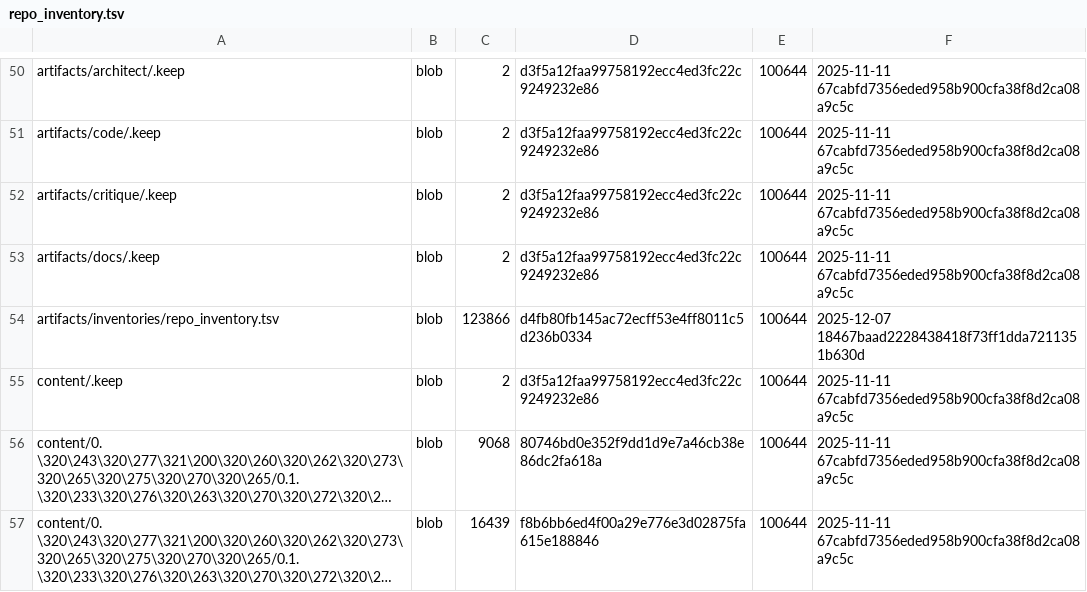
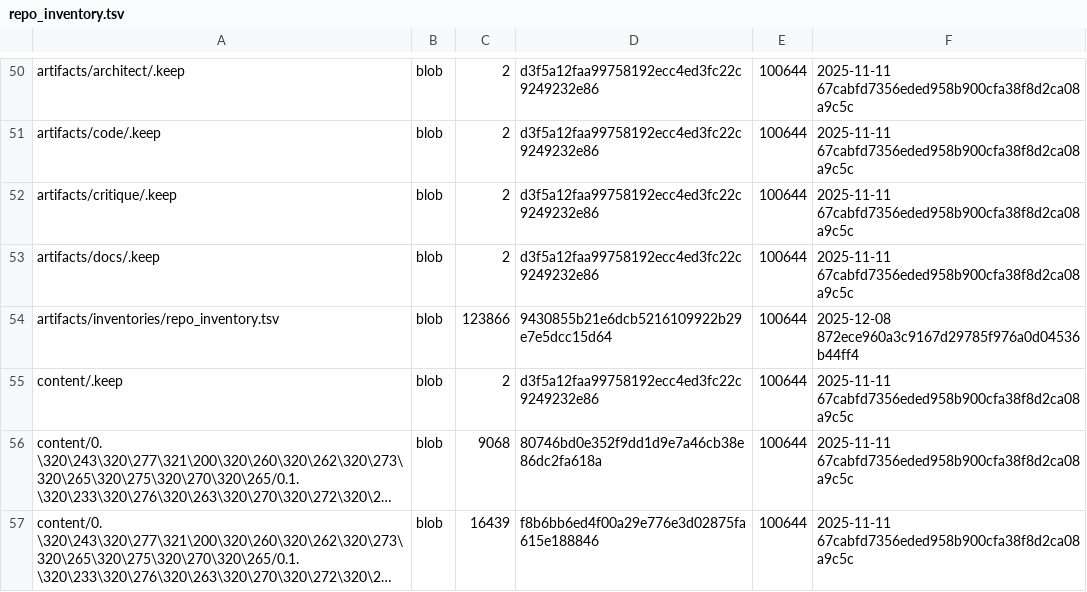
Before and after one commit to TserenTserenov/DS-ecosystem-development, a TSV file: artifacts/inventories/repo_inventory.tsv, drawn as a sheet; only a part is shown, gaps mark what is left out; long unchanged cells end in ….

Commit message:
chore: add repo inventory

```diff
--- a/artifacts/inventories/repo_inventory.tsv
+++ b/artifacts/inventories/repo_inventory.tsv
@@ -53,3 +53,3 @@ artifacts/critique/.keep	blob	2	d3f5a12faa99758192ecc4ed3fc22c9249232e86	100644
 artifacts/docs/.keep	blob	2	d3f5a12faa99758192ecc4ed3fc22c9249232e86	100644	2025-11-11 67cabfd7356eded958b900cfa38f8d2ca08a9c5c
-artifacts/inventories/repo_inventory.tsv	blob	123866	d4fb80fb145ac72ecff53e4ff8011c5d236b0334	100644	2025-12-07 18467baad2228438418f73ff1dda7211351b630d
+artifacts/inventories/repo_inventory.tsv	blob	123866	9430855b21e6dcb5216109922b29e7e5dcc15d64	100644	2025-12-08 872ece960a3c9167d29785f976a0d04536b44ff4
 content/.keep	blob	2	d3f5a12faa99758192ecc4ed3fc22c9249232e86	100644	2025-11-11 67cabfd7356eded958b900cfa38f8d2ca08a9c5c
```
